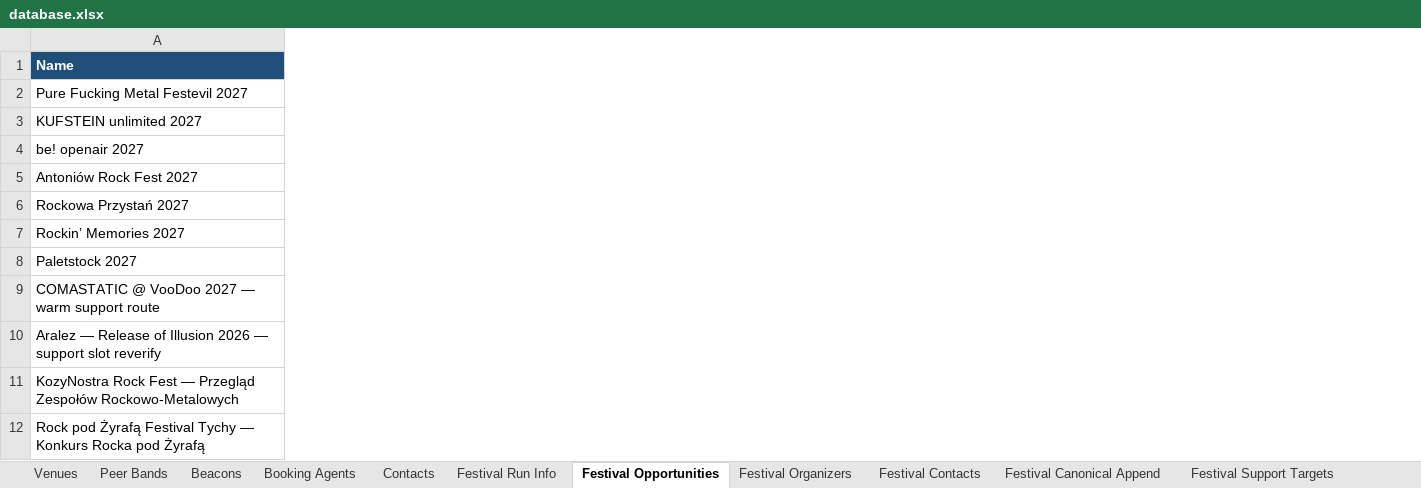
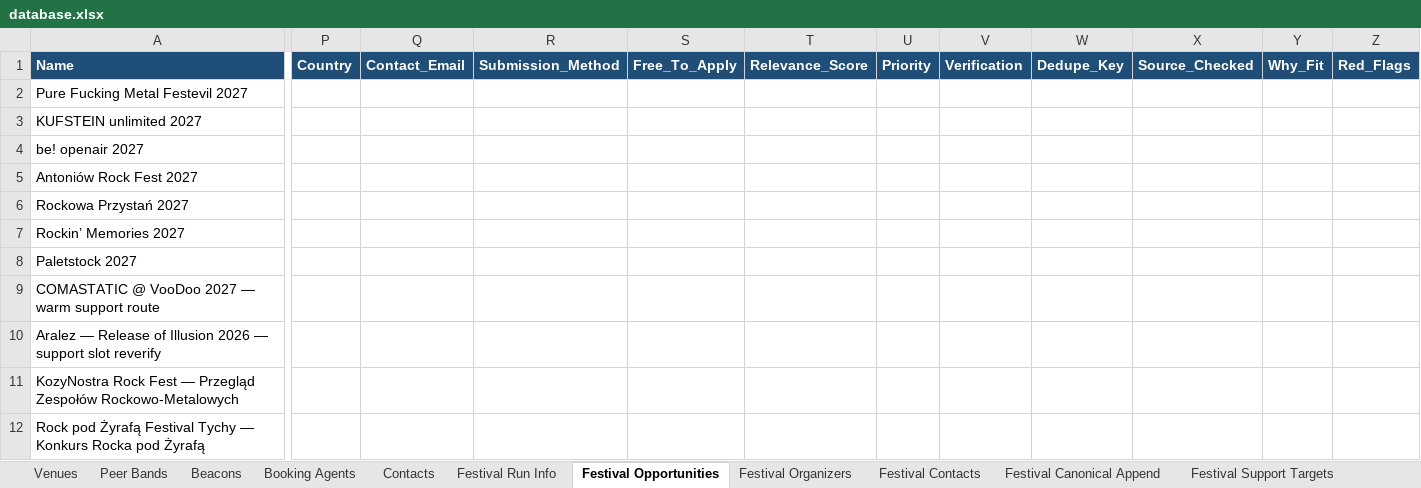
Before and after one commit to wojciechbator/crowdrelay-db, an Excel workbook: database.xlsx, sheet Festival Opportunities, drawn as a sheet; only a part is shown, gaps mark what is left out; values as stored, in another font and other column widths than the file's, no borders; the diff names each change by its address in the sheet, - before the commit and + after, or states it on an @@ line.

```diff
--- a/database.xlsx (sheet Festival Opportunities)
+++ b/database.xlsx (sheet Festival Opportunities)
+column P (Country), empty
+column Q (Contact_Email), empty
+column R (Submission_Method), empty
+column S (Free_To_Apply), empty
+column T (Relevance_Score), empty
+column U (Priority), empty
+column V (Verification), empty
+column W (Dedupe_Key), empty
+column X (Source_Checked), empty
+column Y (Why_Fit), empty
+column Z (Red_Flags), empty
```
Also changed, not shown: sheet Festival Organizers.
